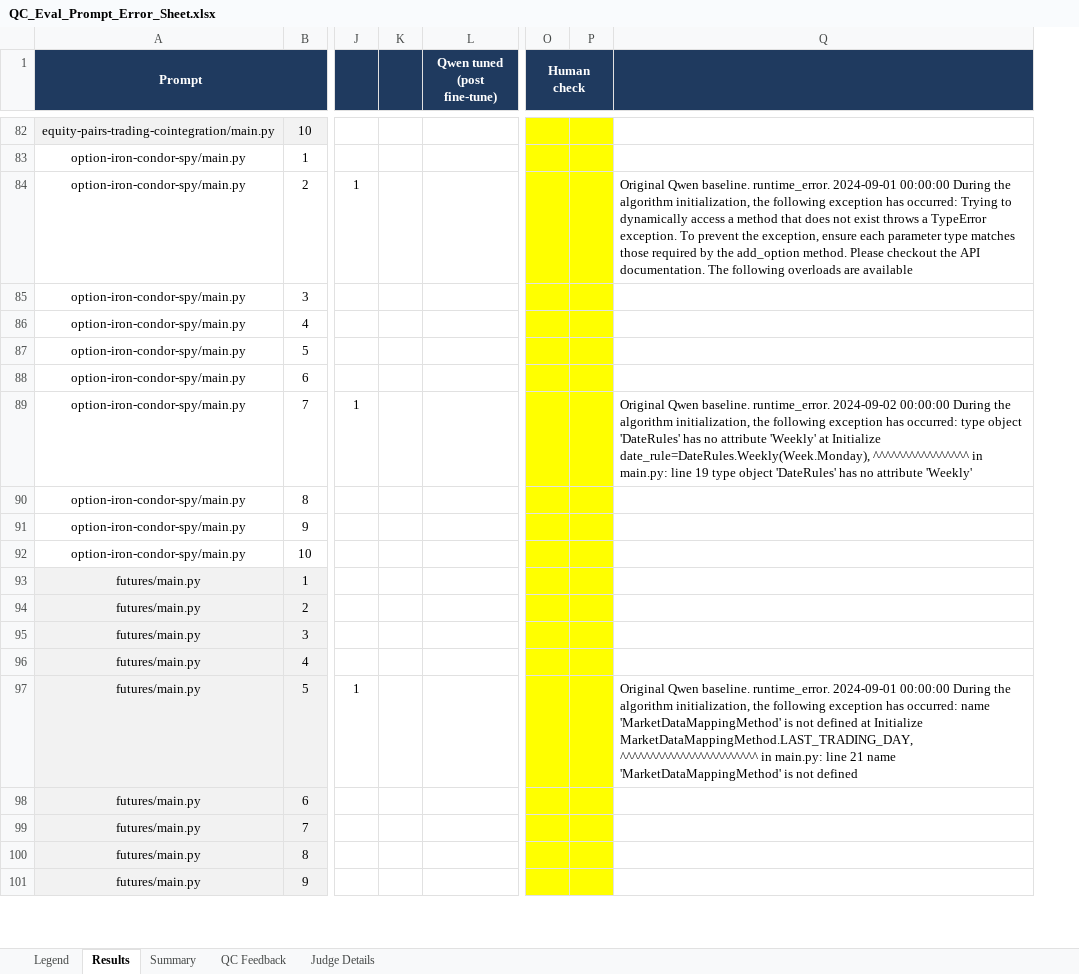
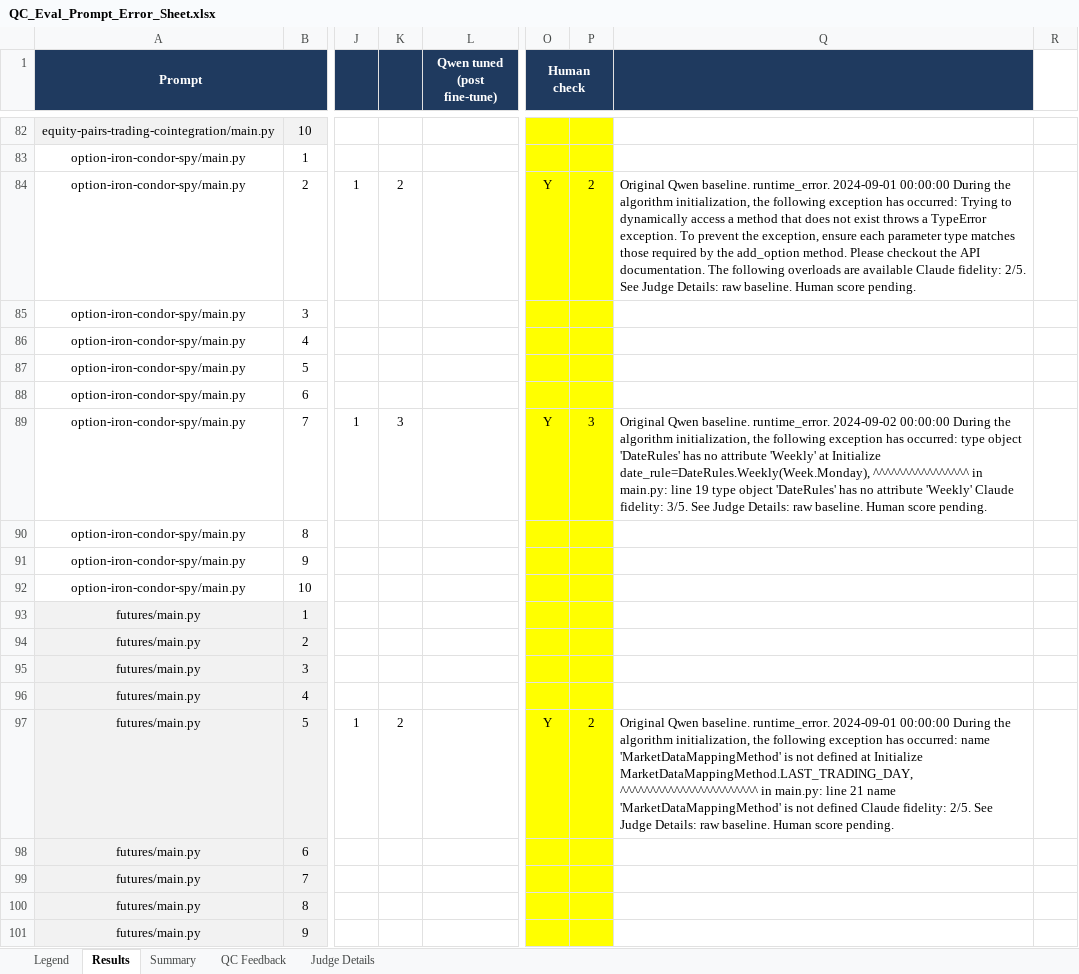
Before and after one commit to EskimoSun/Fine-Tuning-an-Open-Source-Model-for-Algorithmic-Trading-Development, an Excel workbook: src/QC_Eval_Prompt_Error_Sheet.xlsx, sheet Results, drawn as a sheet; only a part is shown, gaps mark what is left out; values as stored, in another font and other column widths than the file's, no borders; removed rows and columns are numbered as before the commit, all else as after; the diff covers the shown part only; the diff names each change by its address in the sheet, - before the commit and + after, or states it on an @@ line.

```diff
--- a/src/QC_Eval_Prompt_Error_Sheet.xlsx (sheet Results)
+++ b/src/QC_Eval_Prompt_Error_Sheet.xlsx (sheet Results)
-column K, empty
+column K, rows 84-97: 2 |  |  |  |  | 3 |  |  |  |  |  |  |  | 2
-column P, empty
-column Q, rows 84-97: Original Qwen baseline. runtime_error. 2024-09-01 00:00:00 During the algorithm initialization, the following exception has occurred: Trying to dynamically access a method that does not exist throws a TypeError exception. To prevent the exception, ensure each parameter type matches those required by the add_option method. Please checkout the API documentation. The following overloads are available |  |  |  |  | Original Qwen baseline. runtime_error. 2024-09-02 00:00:00 During the algorithm initialization, the following exception has occurred: type object 'DateRules' has no attribute 'Weekly' at Initialize date_rule=DateRules.Weekly(Week.Monday), ^^^^^^^^^^^^^^^^ in main.py: line 19 type object 'DateRules' has no attribute 'Weekly' |  |  |  |  |  |  |  | Original Qwen baseline. runtime_error. 2024-09-01 00:00:00 During the algorithm initialization, the following exception has occurred: name 'MarketDataMappingMethod' is not defined at Initialize MarketDataMappingMethod.LAST_TRADING_DAY, ^^^^^^^^^^^^^^^^^^^^^^^ in main.py: line 21 name 'MarketDataMappingMethod' is not defined
+column P, rows 84-97: 2 |  |  |  |  | 3 |  |  |  |  |  |  |  | 2
+column Q, rows 84-97: Original Qwen baseline. runtime_error. 2024-09-01 00:00:00 During the algorithm initialization, the following exception has occurred: Trying to dynamically access a method that does not exist throws a TypeError exception. To prevent the exception, ensure each parameter type matches those required by the add_option method. Please checkout the API documentation. The following overloads are available Claude fidelity: 2/5. See Judge Details: raw baseline. Human score pending. |  |  |  |  | Original Qwen baseline. runtime_error. 2024-09-02 00:00:00 During the algorithm initialization, the following exception has occurred: type object 'DateRules' has no attribute 'Weekly' at Initialize date_rule=DateRules.Weekly(Week.Monday), ^^^^^^^^^^^^^^^^ in main.py: line 19 type object 'DateRules' has no attribute 'Weekly' Claude fidelity: 3/5. See Judge Details: raw baseline. Human score pending. |  |  |  |  |  |  |  | Original Qwen baseline. runtime_error. 2024-09-01 00:00:00 During the algorithm initialization, the following exception has occurred: name 'MarketDataMappingMethod' is not defined at Initialize MarketDataMappingMethod.LAST_TRADING_DAY, ^^^^^^^^^^^^^^^^^^^^^^^ in main.py: line 21 name 'MarketDataMappingMethod' is not defined Claude fidelity: 2/5. See Judge Details: raw baseline. Human score pending.
+column R, empty
-O84 (Human check): (empty)
+O84 (Human check): Y
-O89 (Human check): (empty)
+O89 (Human check): Y
-O97 (Human check): (empty)
+O97 (Human check): Y
```
Also changed, not shown: 6 edited cells elsewhere in this sheet, sheet Judge Details, sheet Summary, sheet Legend.
